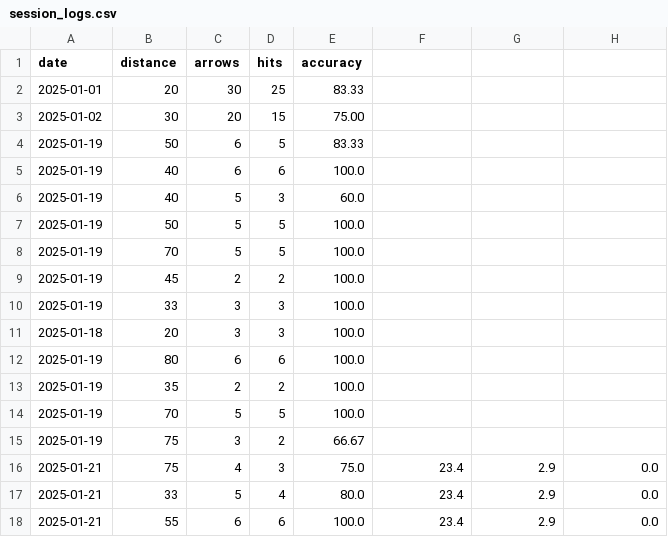
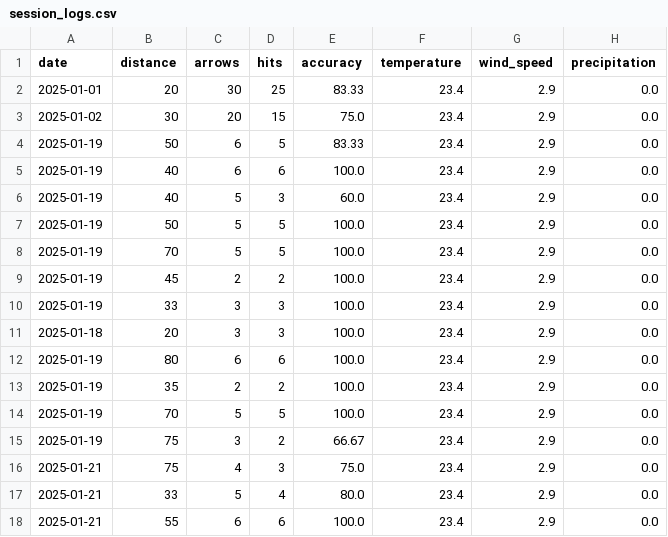
Before and after one commit to CaitlinMEvans/cse111, a CSV file: archery-practice-tracker/data/session_logs.csv, drawn as a sheet.

```diff
--- a/archery-practice-tracker/data/session_logs.csv
+++ b/archery-practice-tracker/data/session_logs.csv
@@ -1,16 +1,16 @@
-date,distance,arrows,hits,accuracy
-2025-01-01,20,30,25,83.33
-2025-01-02,30,20,15,75.00
-2025-01-19,50,6,5,83.33
-2025-01-19,40,6,6,100.0
-2025-01-19,40,5,3,60.0
-2025-01-19,50,5,5,100.0
-2025-01-19,70,5,5,100.0
-2025-01-19,45,2,2,100.0
-2025-01-19,33,3,3,100.0
-2025-01-18,20,3,3,100.0
-2025-01-19,80,6,6,100.0
-2025-01-19,35,2,2,100.0
-2025-01-19,70,5,5,100.0
-2025-01-19,75,3,2,66.67
+date,distance,arrows,hits,accuracy,temperature,wind_speed,precipitation
+2025-01-01,20,30,25,83.33,23.4,2.9,0.0
+2025-01-02,30,20,15,75.0,23.4,2.9,0.0
+2025-01-19,50,6,5,83.33,23.4,2.9,0.0
+2025-01-19,40,6,6,100.0,23.4,2.9,0.0
+2025-01-19,40,5,3,60.0,23.4,2.9,0.0
+2025-01-19,50,5,5,100.0,23.4,2.9,0.0
+2025-01-19,70,5,5,100.0,23.4,2.9,0.0
+2025-01-19,45,2,2,100.0,23.4,2.9,0.0
+2025-01-19,33,3,3,100.0,23.4,2.9,0.0
+2025-01-18,20,3,3,100.0,23.4,2.9,0.0
+2025-01-19,80,6,6,100.0,23.4,2.9,0.0
+2025-01-19,35,2,2,100.0,23.4,2.9,0.0
+2025-01-19,70,5,5,100.0,23.4,2.9,0.0
+2025-01-19,75,3,2,66.67,23.4,2.9,0.0
 2025-01-21,75,4,3,75.0,23.4,2.9,0.0
```
Also changed, not shown: 1 other file.
